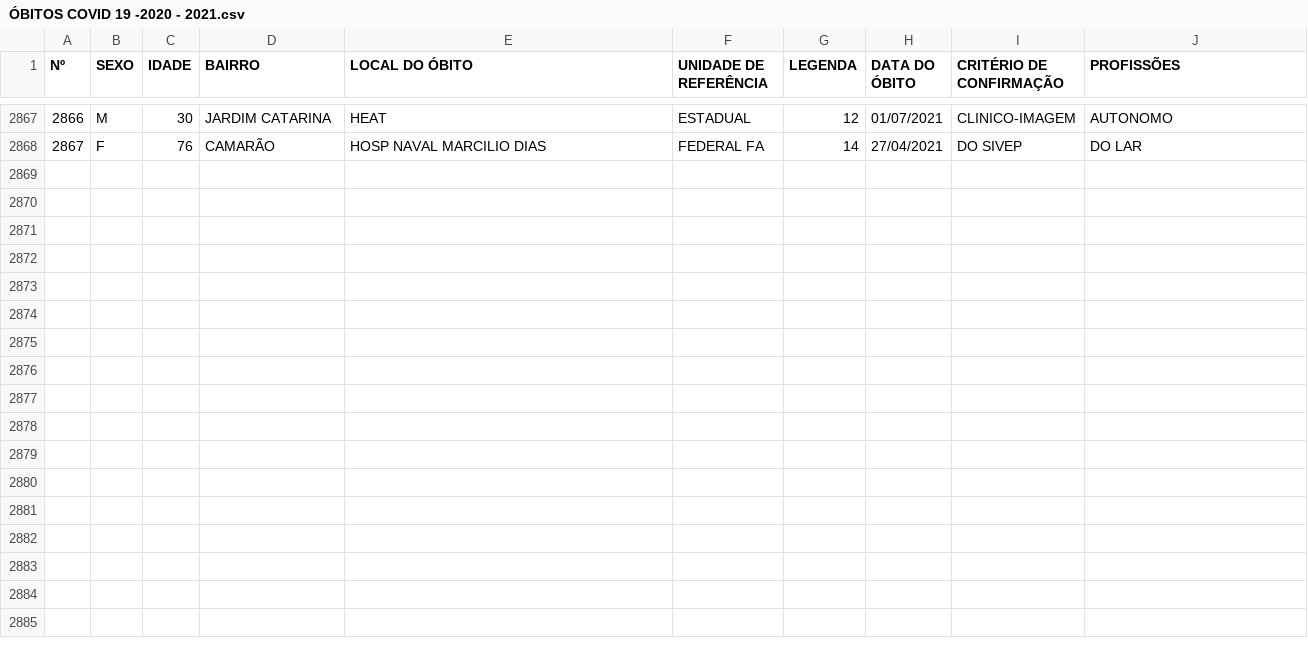
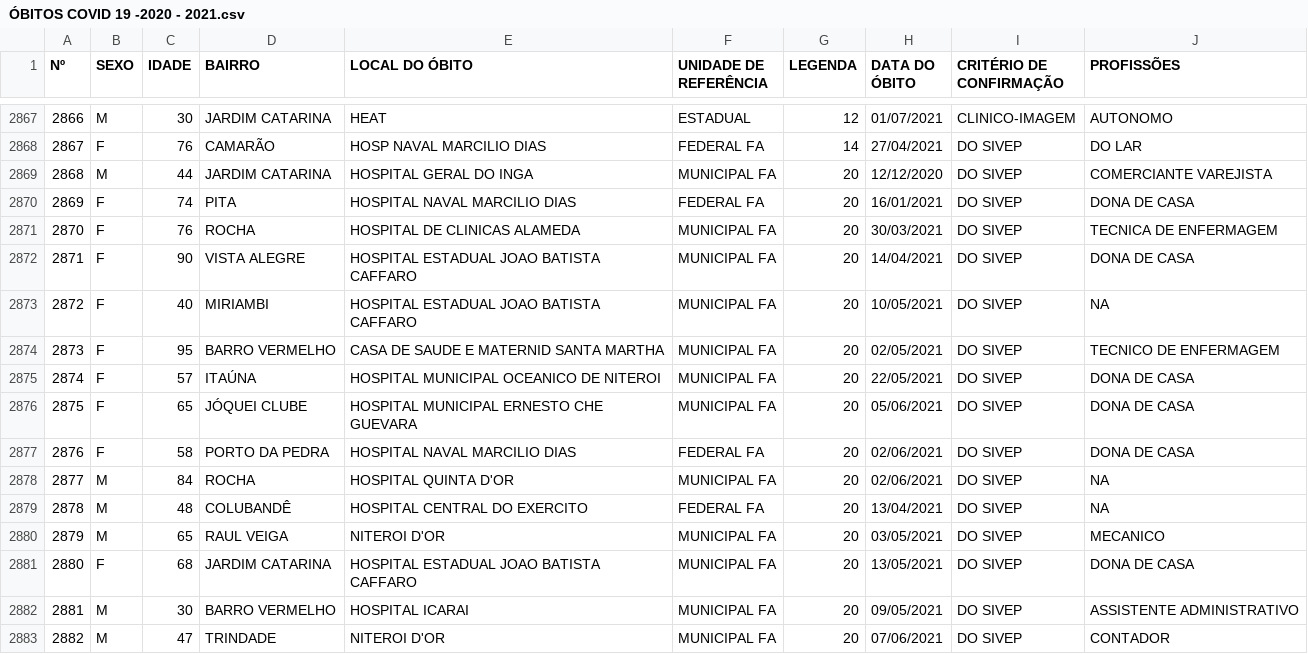
Before and after one commit to caiobuenoleite/testesite, a CSV file: datasets/ÓBITOS COVID 19 -2020 - 2021.csv, drawn as a sheet; only a part is shown, gaps mark what is left out; the diff names each change by its address in the sheet, - before the commit and + after, or states it on an @@ line.

Commit message:
Add files via upload

```diff
--- a/datasets/ÓBITOS COVID 19 -2020 - 2021.csv
+++ b/datasets/ÓBITOS COVID 19 -2020 - 2021.csv
+row 2869: 2868 | M | 44 | JARDIM CATARINA | HOSPITAL GERAL DO INGA | MUNICIPAL FA | 20 | 12/12/2020 | DO SIVEP | COMERCIANTE VAREJISTA
+row 2870: 2869 | F | 74 | PITA | HOSPITAL NAVAL MARCILIO DIAS | FEDERAL FA | 20 | 16/01/2021 | DO SIVEP | DONA DE CASA
+row 2871: 2870 | F | 76 | ROCHA | HOSPITAL DE CLINICAS ALAMEDA | MUNICIPAL FA | 20 | 30/03/2021 | DO SIVEP | TECNICA DE ENFERMAGEM
+row 2872: 2871 | F | 90 | VISTA ALEGRE | HOSPITAL ESTADUAL JOAO BATISTA CAFFARO | MUNICIPAL FA | 20 | 14/04/2021 | DO SIVEP | DONA DE CASA
+row 2873: 2872 | F | 40 | MIRIAMBI | HOSPITAL ESTADUAL JOAO BATISTA CAFFARO | MUNICIPAL FA | 20 | 10/05/2021 | DO SIVEP | NA
+row 2874: 2873 | F | 95 | BARRO VERMELHO | CASA DE SAUDE E MATERNID SANTA MARTHA | MUNICIPAL FA | 20 | 02/05/2021 | DO SIVEP | TECNICO DE ENFERMAGEM
+row 2875: 2874 | F | 57 | ITAÚNA | HOSPITAL MUNICIPAL OCEANICO DE NITEROI | MUNICIPAL FA | 20 | 22/05/2021 | DO SIVEP | DONA DE CASA
+row 2876: 2875 | F | 65 | JÓQUEI CLUBE | HOSPITAL MUNICIPAL ERNESTO CHE GUEVARA | MUNICIPAL FA | 20 | 05/06/2021 | DO SIVEP | DONA DE CASA
+row 2877: 2876 | F | 58 | PORTO DA PEDRA | HOSPITAL NAVAL MARCILIO DIAS | FEDERAL FA | 20 | 02/06/2021 | DO SIVEP | DONA DE CASA
+row 2878: 2877 | M | 84 | ROCHA | HOSPITAL QUINTA D'OR | MUNICIPAL FA | 20 | 02/06/2021 | DO SIVEP | NA
+row 2879: 2878 | M | 48 | COLUBANDÊ | HOSPITAL CENTRAL DO EXERCITO | FEDERAL FA | 20 | 13/04/2021 | DO SIVEP | NA
+row 2880: 2879 | M | 65 | RAUL VEIGA | NITEROI D'OR | MUNICIPAL FA | 20 | 03/05/2021 | DO SIVEP | MECANICO
+row 2881: 2880 | F | 68 | JARDIM CATARINA | HOSPITAL ESTADUAL JOAO BATISTA CAFFARO | MUNICIPAL FA | 20 | 13/05/2021 | DO SIVEP | DONA DE CASA
+row 2882: 2881 | M | 30 | BARRO VERMELHO | HOSPITAL ICARAI | MUNICIPAL FA | 20 | 09/05/2021 | DO SIVEP | ASSISTENTE ADMINISTRATIVO
+row 2883: 2882 | M | 47 | TRINDADE | NITEROI D'OR | MUNICIPAL FA | 20 | 07/06/2021 | DO SIVEP | CONTADOR
```
